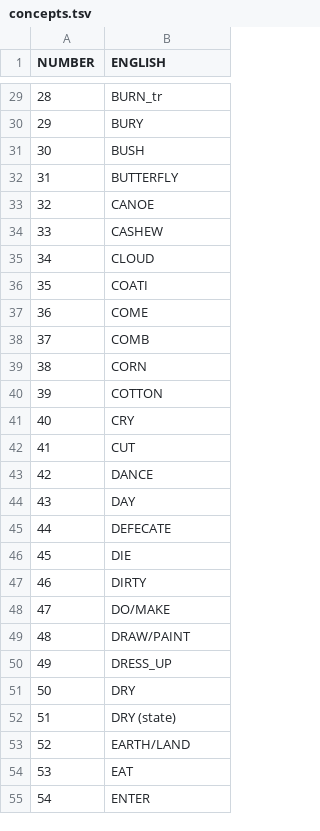
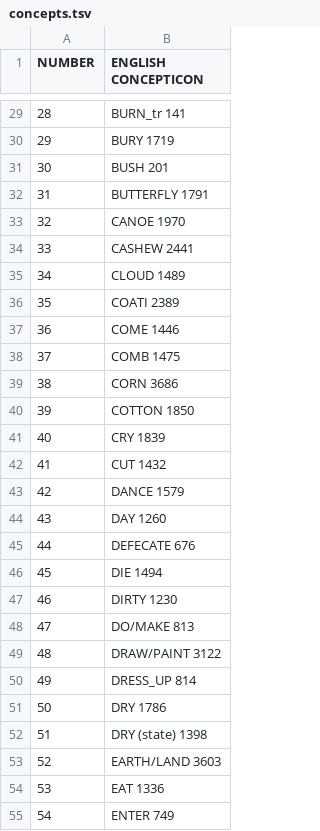
Before and after one commit to lexibank/gerarditupi, a TSV file: etc/concepts.tsv, drawn as a sheet; only a part is shown, gaps mark what is left out; the diff covers the shown part only.

Commit message:
Update concepts.tsv

```diff
--- a/etc/concepts.tsv
+++ b/etc/concepts.tsv
@@ -1 +1 @@
-NUMBER	ENGLISH
+NUMBER	ENGLISH CONCEPTICON
@@ -29,27 +29,27 @@ NUMBER	ENGLISH
-28	BURN_tr
-29	BURY
-30	BUSH
-31	BUTTERFLY
-32	CANOE
-33	CASHEW
-34	CLOUD
-35	COATI
-36	COME
-37	COMB
-38	CORN
-39	COTTON
-40	CRY
-41	CUT
-42	DANCE
-43	DAY
-44	DEFECATE
-45	DIE
-46	DIRTY
-47	DO/MAKE
-48	DRAW/PAINT
-49	DRESS_UP
-50	DRY
-51	DRY (state)
-52	EARTH/LAND
-53	EAT
-54	ENTER
+28	BURN_tr 141
+29	BURY  1719
+30	BUSH  201
+31	BUTTERFLY 1791
+32	CANOE 1970
+33	CASHEW  2441
+34	CLOUD 1489
+35	COATI 2389
+36	COME  1446
+37	COMB  1475
+38	CORN  3686
+39	COTTON  1850
+40	CRY 1839
+41	CUT 1432
+42	DANCE 1579
+43	DAY 1260
+44	DEFECATE  676
+45	DIE 1494
+46	DIRTY 1230
+47	DO/MAKE 813
+48	DRAW/PAINT  3122
+49	DRESS_UP  814
+50	DRY 1786
+51	DRY (state) 1398
+52	EARTH/LAND  3603
+53	EAT 1336
+54	ENTER 749
```
Also changed, not shown: 34 edited cells elsewhere in this file.
